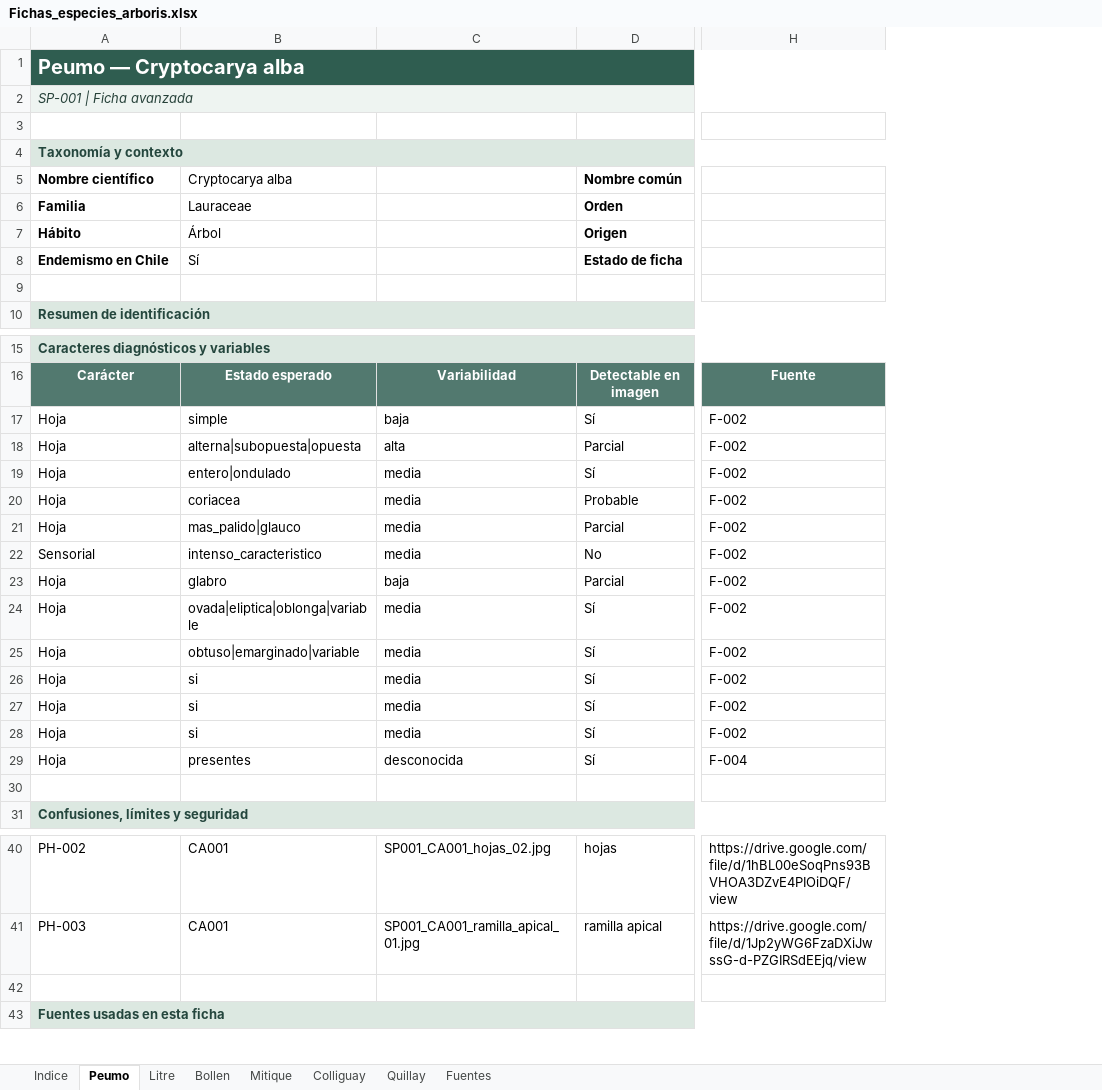
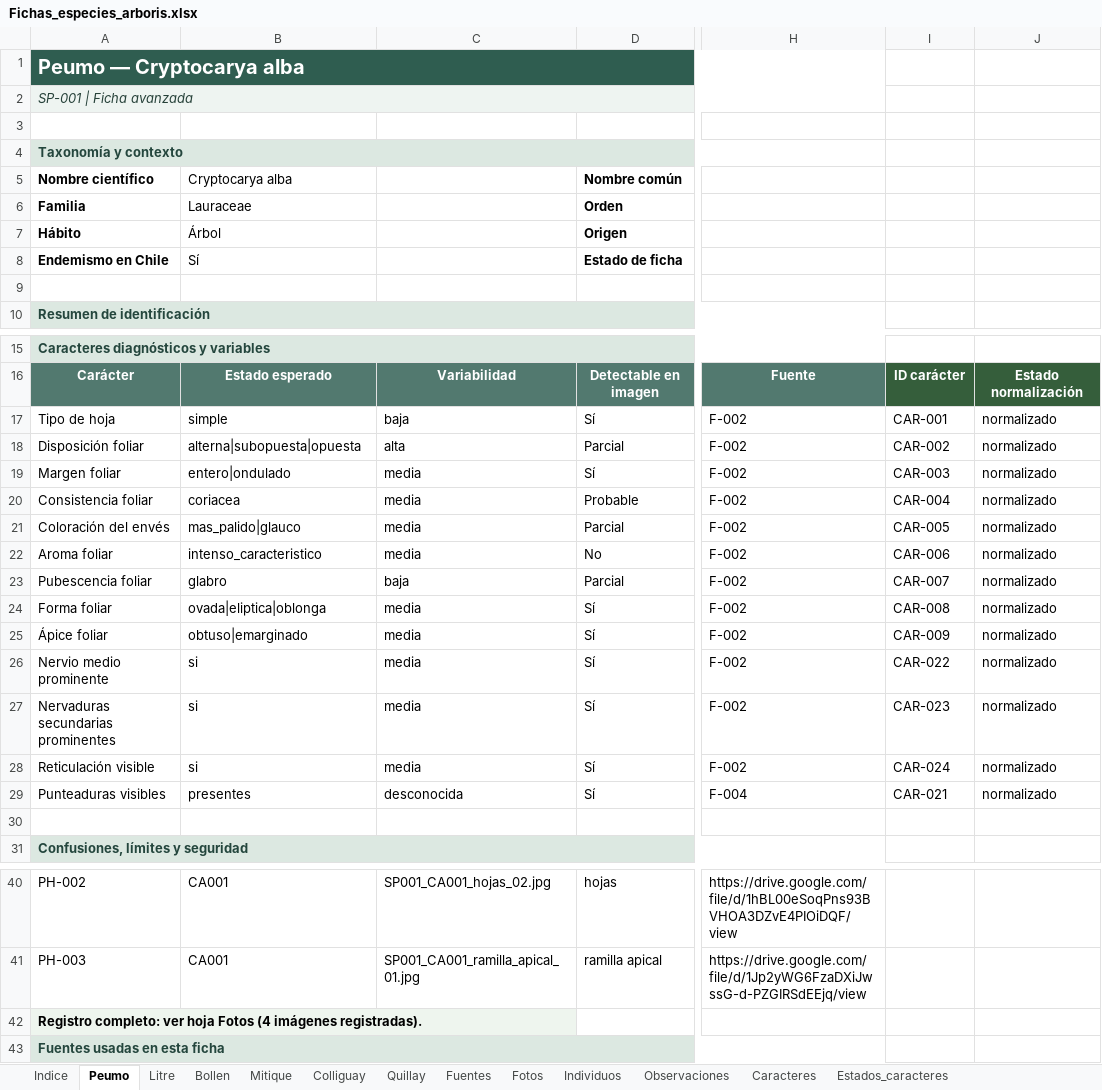
Before and after one commit to abrankil/arboris, an Excel workbook: data/source/Fichas_especies_arboris.xlsx, sheet Peumo, drawn as a sheet; only a part is shown, gaps mark what is left out; values as stored, in another font and other column widths than the file's, no borders; the diff names each change by its address in the sheet, - before the commit and + after, or states it on an @@ line.

```diff
--- a/data/source/Fichas_especies_arboris.xlsx (sheet Peumo)
+++ b/data/source/Fichas_especies_arboris.xlsx (sheet Peumo)
+sheet tab: Fotos
+sheet tab: Individuos
+sheet tab: Observaciones
+sheet tab: Caracteres
+sheet tab: Estados_caracteres
+column I, rows 16-29: ID carácter | CAR-001 | CAR-002 | CAR-003 | CAR-004 | CAR-005 | CAR-006 | CAR-007 | CAR-008 | CAR-009 | CAR-022 | CAR-023 | CAR-024 | CAR-021
+column J, rows 16-29: Estado normalización | normalizado | normalizado | normalizado | normalizado | normalizado | normalizado | normalizado | normalizado | normalizado | normalizado | normalizado | normalizado | normalizado
-A17: Hoja
+A17: Tipo de hoja
-A18: Hoja
+A18: Disposición foliar
-A19: Hoja
+A19: Margen foliar
-A20: Hoja
+A20: Consistencia foliar
-A21: Hoja
+A21: Coloración del envés
-A22: Sensorial
+A22: Aroma foliar
-A23: Hoja
+A23: Pubescencia foliar
-A24: Hoja
+A24: Forma foliar
-B24: ovada|eliptica|oblonga|variable
+B24: ovada|eliptica|oblonga
-A25: Hoja
+A25: Ápice foliar
-B25: obtuso|emarginado|variable
+B25: obtuso|emarginado
-A26: Hoja
+A26: Nervio medio prominente
-A27: Hoja
+A27: Nervaduras secundarias prominentes
-A28: Hoja
+A28: Reticulación visible
-A29: Hoja
+A29: Punteaduras visibles
-A42: (empty)
+A42: Registro completo: ver hoja Fotos (4 imágenes registradas).
-A42 fill: none
+A42 fill: #EEF5EE
```
Also changed, not shown: sheet Bollen, sheet Litre, sheet Quillay, sheet Indice, sheet Colliguay, sheet Mitique, other sheet tabs.
